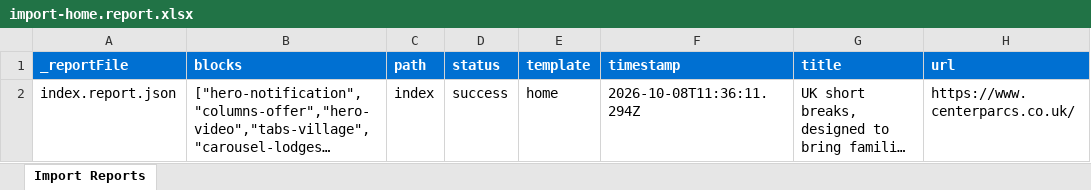
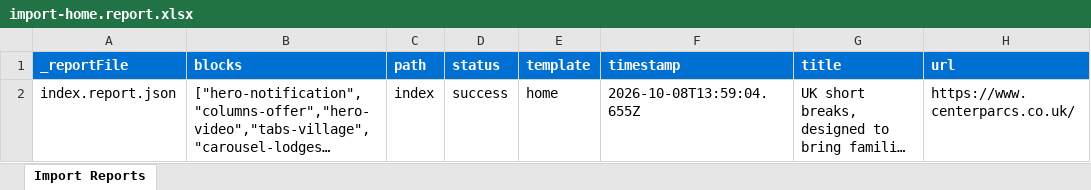
Before and after one commit to agnesl-adobe/centreparcs, an Excel workbook: tools/importer/reports/import-home.report.xlsx, sheet Import Reports, drawn as a sheet; long unchanged cells end in …; values as stored, in another font and other column widths than the file's, no borders; the diff names each change by its address in the sheet, - before the commit and + after, or states it on an @@ line.

```diff
--- a/tools/importer/reports/import-home.report.xlsx (sheet Import Reports)
+++ b/tools/importer/reports/import-home.report.xlsx (sheet Import Reports)
-F2 (timestamp): 2026-10-08T11:36:11.294Z
+F2 (timestamp): 2026-10-08T13:59:04.655Z
```
Also changed, not shown: 14 other files.
